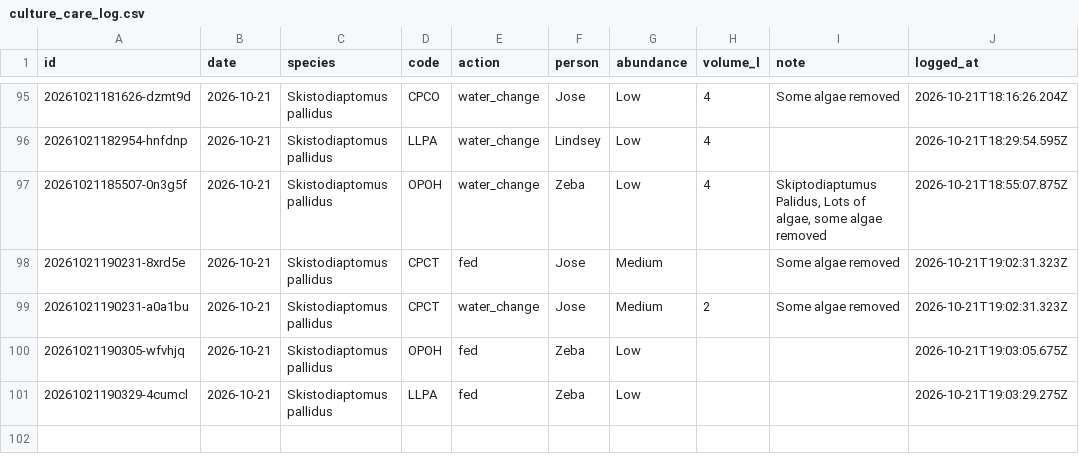
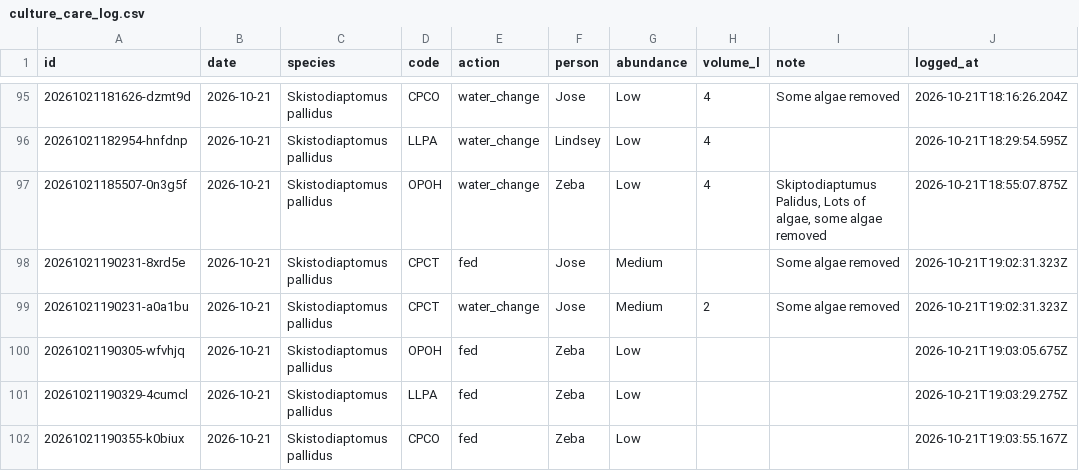
Before and after one commit to ZoopEcoEvo/lab_utilities, a CSV file: culture_details/culture_care_log.csv, drawn as a sheet; only a part is shown, gaps mark what is left out.

Commit message:
Culture care: fed for CPCO, Skistodiaptomus pallidus (Zeba)

```diff
--- a/culture_details/culture_care_log.csv
+++ b/culture_details/culture_care_log.csv
@@ -101 +101,2 @@ id,date,species,code,action,person,abundance,volume_l,note,logged_at
 20261021190329-4cumcl,2026-10-21,Skistodiaptomus pallidus,LLPA,fed,Zeba,Low,,,2026-10-21T19:03:29.275Z
+20261021190355-k0biux,2026-10-21,Skistodiaptomus pallidus,CPCO,fed,Zeba,Low,,,2026-10-21T19:03:55.167Z
```
